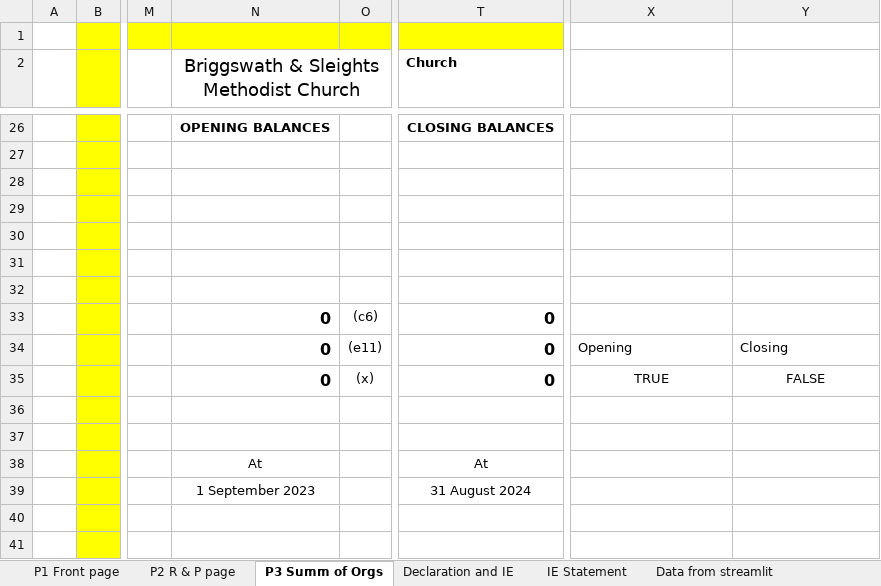
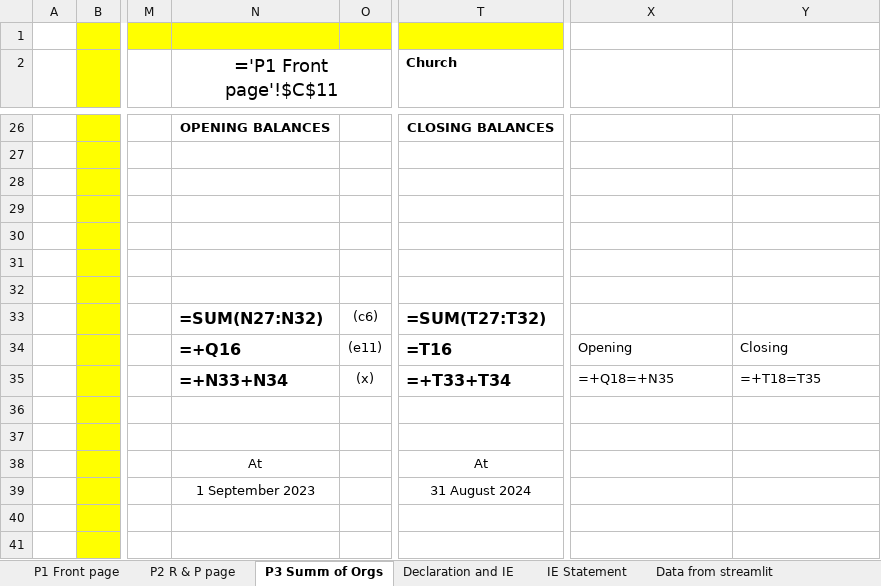
Before and after one commit to surfing-prophet/new_finance_app, an Excel workbook: data/Church-receipts-and-payments-2025.xlsx, sheet P3 Summ of Orgs, drawn as a sheet; only a part is shown, gaps mark what is left out; values as stored, in another font and other column widths than the file's, no borders; formulas without a stored value are shown as written; the diff covers the shown part only; the diff names each change by its address in the sheet, - before the commit and + after, or states it on an @@ line.

Commit message:
worked on the accounting page and added tabs and concat tables

```diff
--- a/data/Church-receipts-and-payments-2025.xlsx (sheet P3 Summ of Orgs)
+++ b/data/Church-receipts-and-payments-2025.xlsx (sheet P3 Summ of Orgs)
-N2: Briggswath & Sleights Methodist Church
+N2: ='P1 Front page'!$C$11
-N33 (='P1 Front page'!$C$11): 0
+N33 (='P1 Front page'!$C$11): =SUM(N27:N32)
-T33 (Church): 0
+T33 (Church): =SUM(T27:T32)
-N34 (='P1 Front page'!$C$11): 0
+N34 (='P1 Front page'!$C$11): =+Q16
-T34 (Church): 0
+T34 (Church): =T16
-N35 (='P1 Front page'!$C$11): 0
+N35 (='P1 Front page'!$C$11): =+N33+N34
-T35 (Church): 0
+T35 (Church): =+T33+T34
-X35: TRUE
+X35: =+Q18=+N35
-X35:Y35 alignment: center
+X35:Y35 alignment: left
-Y35: FALSE
+Y35: =+T18=T35
```
Also changed, not shown: 9 added rows, 9 removed rows, 6 edited cells and cell formats elsewhere in this sheet, sheet P2 R & P page, sheet P1 Front page, formulas that keep their value, charts or pictures, 7 other files.
